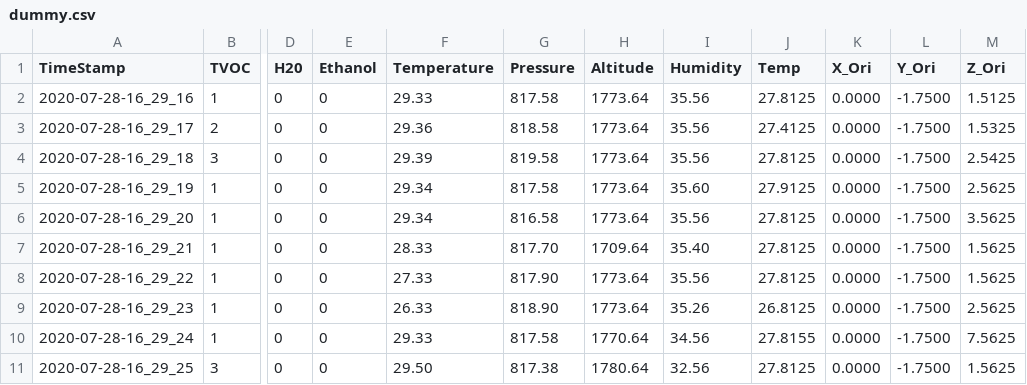
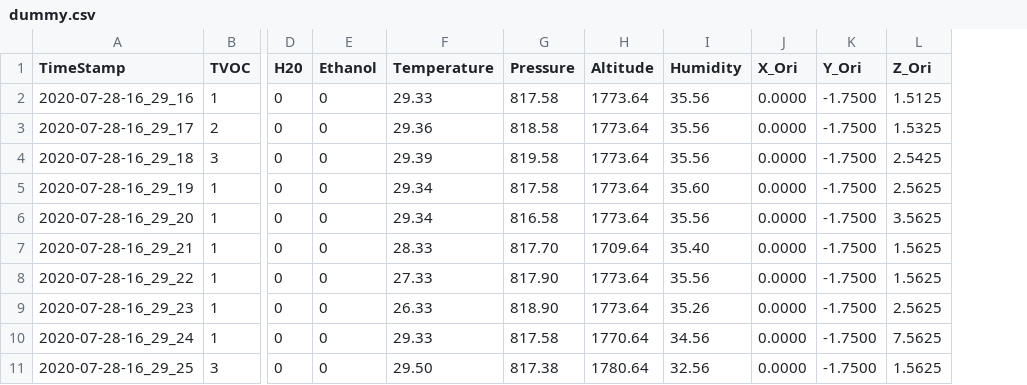
Before and after one commit to boxyghost/Edge-of-Space-2021, a CSV file: Test_Data/dummy.csv, drawn as a sheet; only a part is shown, gaps mark what is left out; the diff names each change by its address in the sheet, - before the commit and + after, or states it on an @@ line.

Commit message:
Updated dumy.csv to reflect new data format.

```diff
--- a/Test_Data/dummy.csv
+++ b/Test_Data/dummy.csv
-column J (Temp), rows 2-11: 27.8125 | 27.4125 | 27.8125 | 27.9125 | 27.8125 | 27.8125 | 27.8125 | 26.8125 | 27.8155 | 27.8125
```
